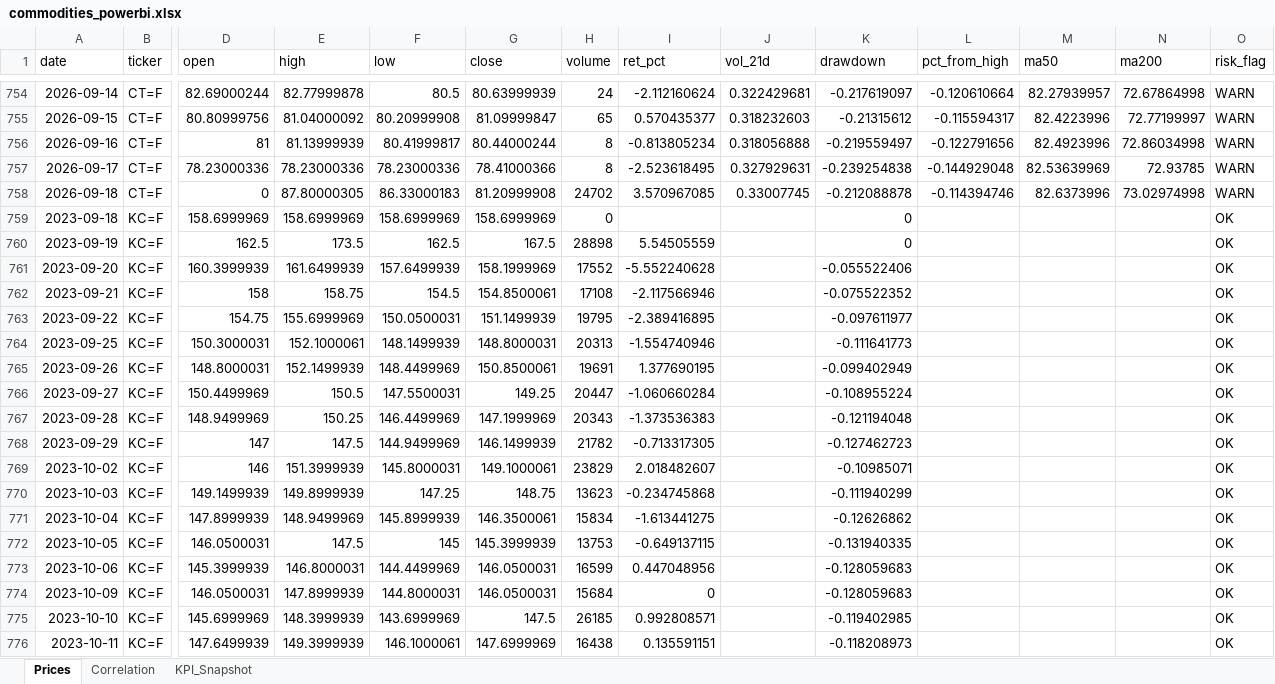
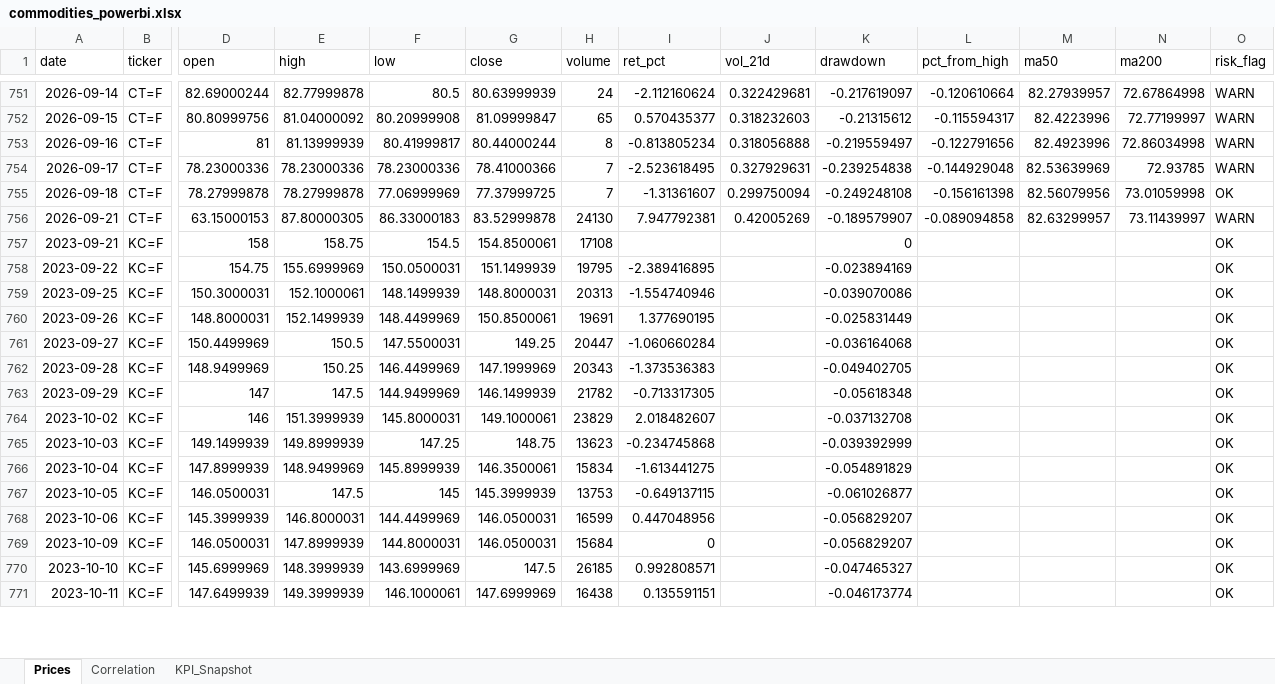
Before and after one commit to rodrigo-carfon/rodrigo-carfon.github.io, an Excel workbook: commodity-risk-dashboard/data/commodities_powerbi.xlsx, sheet Prices, drawn as a sheet; only a part is shown, gaps mark what is left out; values as stored, in another font and other column widths than the file's, no borders; removed rows and columns are numbered as before the commit, all else as after; rows hold the shown columns only; the diff covers the shown part only; the diff names each change by its address in the sheet, - before the commit and + after, or states it on an @@ line.

```diff
--- a/commodity-risk-dashboard/data/commodities_powerbi.xlsx (sheet Prices)
+++ b/commodity-risk-dashboard/data/commodities_powerbi.xlsx (sheet Prices)
-H754 (volume): 8
+H754 (volume): 7
-D755 (open): 0
+D755 (open): 78.27999878
-E755 (high): 87.80000305
+E755 (high): 78.27999878
-F755 (low): 86.33000183
+F755 (low): 77.06999969
-G755 (close): 81.20999908
+G755 (close): 77.37999725
-H755 (volume): 24702
+H755 (volume): 7
-I755 (ret_pct): 3.570967085
+I755 (ret_pct): -1.31361607
-J755 (vol_21d): 0.33007745
+J755 (vol_21d): 0.299750094
-K755 (drawdown): -0.212088878
+K755 (drawdown): -0.249248108
-L755 (pct_from_high): -0.114394746
+L755 (pct_from_high): -0.156161398
-M755 (ma50): 82.6373996
+M755 (ma50): 82.56079956
-N755 (ma200): 73.02974998
+N755 (ma200): 73.01059998
-O755 (risk_flag): WARN
+O755 (risk_flag): OK
-row 759: 2023-09-18 | KC=F | 158.6999969 | 158.6999969 | 158.6999969 | 158.6999969 | 0 |  |  | 0 |  |  |  | OK
-row 760: 2023-09-19 | KC=F | 162.5 | 173.5 | 162.5 | 167.5 | 28898 | 5.54505559 |  | 0 |  |  |  | OK
-row 761: 2023-09-20 | KC=F | 160.3999939 | 161.6499939 | 157.6499939 | 158.1999969 | 17552 | -5.552240628 |  | -0.055522406 |  |  |  | OK
+row 756: 2026-09-21 | CT=F | 63.15000153 | 87.80000305 | 86.33000183 | 83.52999878 | 24130 | 7.947792381 | 0.42005269 | -0.189579907 | -0.089094858 | 82.63299957 | 73.11439997 | WARN
-I757 (ret_pct): -2.117566946
+I757 (ret_pct): (empty)
-K757 (drawdown): -0.075522352
+K757 (drawdown): 0
-K758 (drawdown): -0.097611977
+K758 (drawdown): -0.023894169
-K759 (drawdown): -0.111641773
+K759 (drawdown): -0.039070086
-K760 (drawdown): -0.099402949
+K760 (drawdown): -0.025831449
-K761 (drawdown): -0.108955224
+K761 (drawdown): -0.036164068
-K762 (drawdown): -0.121194048
+K762 (drawdown): -0.049402705
-K763 (drawdown): -0.127462723
+K763 (drawdown): -0.05618348
-K764 (drawdown): -0.10985071
+K764 (drawdown): -0.037132708
-K765 (drawdown): -0.111940299
+K765 (drawdown): -0.039392999
-K766 (drawdown): -0.12626862
+K766 (drawdown): -0.054891829
-K767 (drawdown): -0.131940335
+K767 (drawdown): -0.061026877
-K768:K769 (drawdown): -0.128059683
+K768:K769 (drawdown): -0.056829207
-K770 (drawdown): -0.119402985
+K770 (drawdown): -0.047465327
-K771 (drawdown): -0.118208973
+K771 (drawdown): -0.046173774
```
Also changed, not shown: 1 added row, 3 removed rows and 52 edited cells elsewhere in this sheet, sheet KPI_Snapshot, sheet Correlation, 6 other files.
